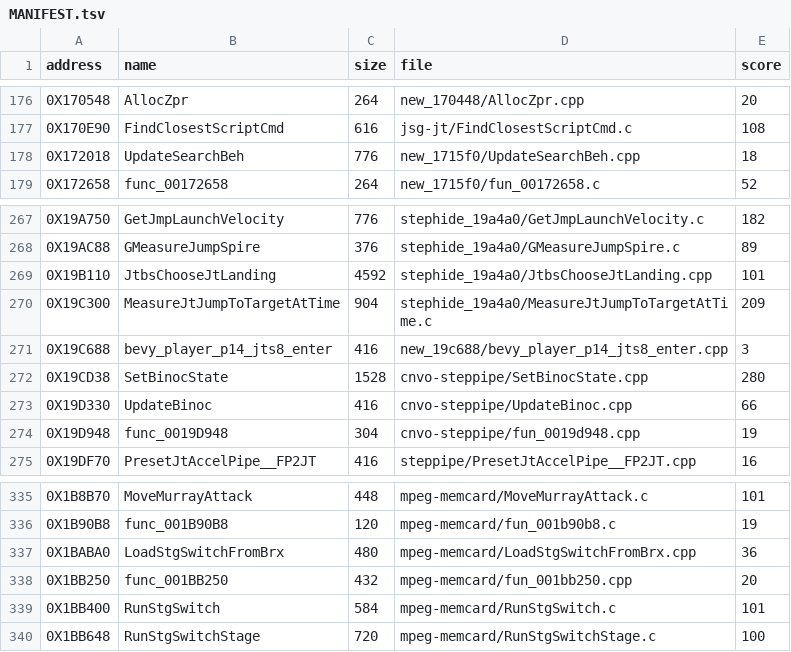
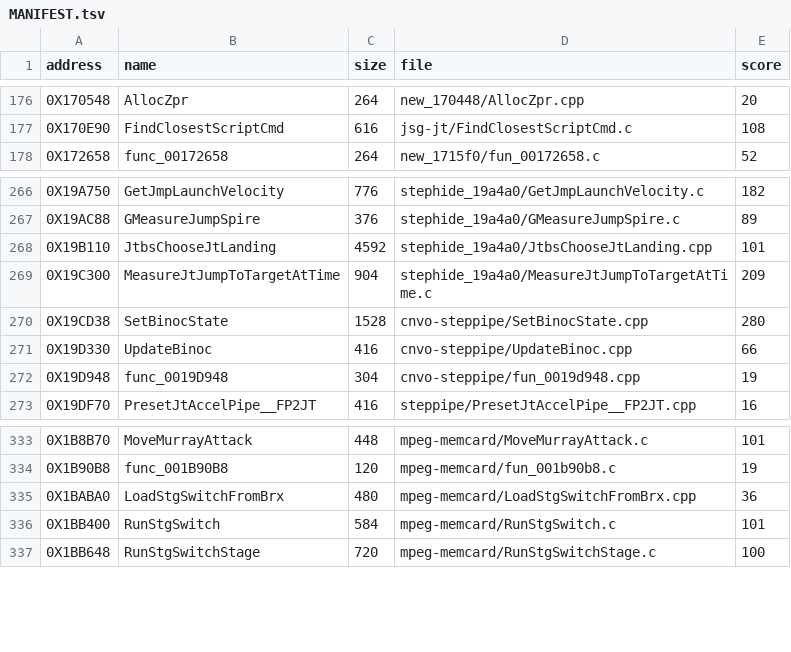
Before and after one commit to OpenThievius/sly2-decomp, a TSV file: nonmatching/MANIFEST.tsv, drawn as a sheet; only a part is shown, gaps mark what is left out; the diff names each change by its address in the sheet, - before the commit and + after, or states it on an @@ line.

```diff
--- a/nonmatching/MANIFEST.tsv
+++ b/nonmatching/MANIFEST.tsv
-row 178: 0X172018 | UpdateSearchBeh | 776 | new_1715f0/UpdateSearchBeh.cpp | 18
-row 271: 0X19C688 | bevy_player_p14_jts8_enter | 416 | new_19c688/bevy_player_p14_jts8_enter.cpp | 3
-row 338: 0X1BB250 | func_001BB250 | 432 | mpeg-memcard/fun_001bb250.cpp | 20
```
Also changed, not shown: config/eu/addresses.tsv, config/eu/c_status.tsv, 12 other files.
